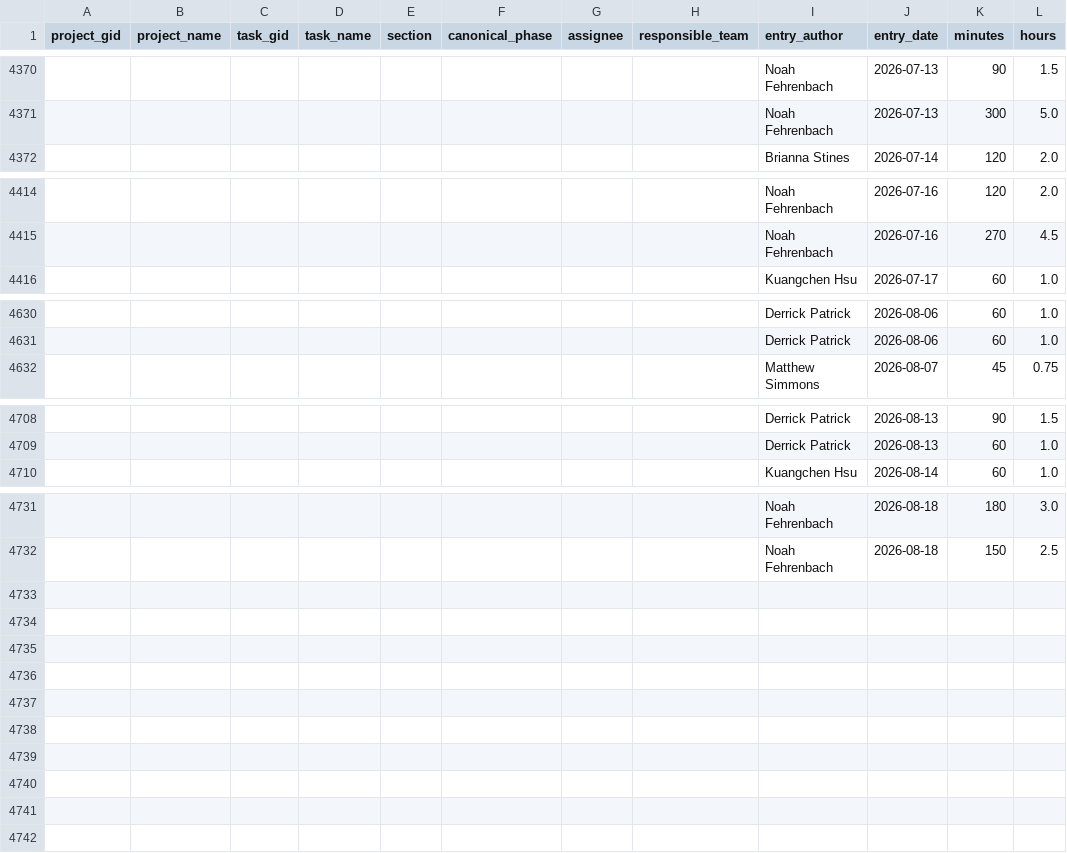
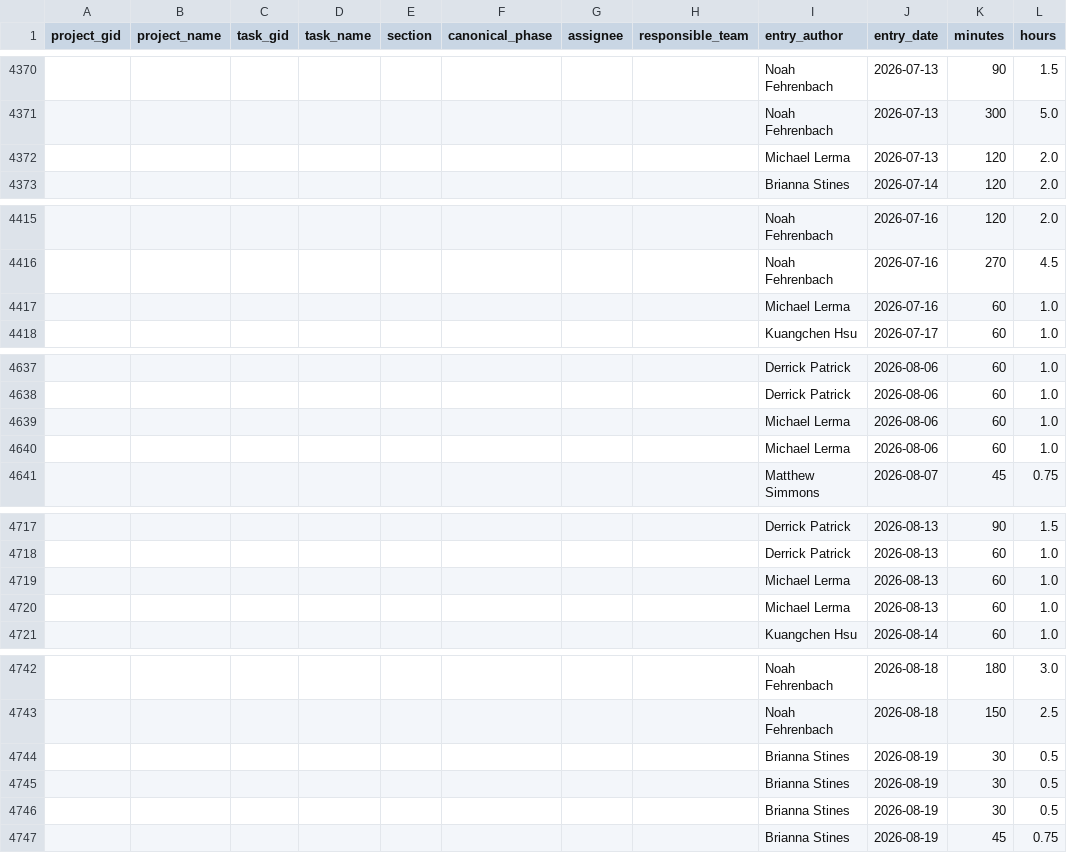
Before and after one commit to ND-Learning/FacultyOnboardingGuide, a CSV file: data_all/timesheet_ws.csv, drawn as a sheet; only a part is shown, gaps mark what is left out; the diff covers the shown part only.

```diff
--- a/data_all/timesheet_ws.csv
+++ b/data_all/timesheet_ws.csv
@@ -4371,2 +4371,3 @@ project_gid,project_name,task_gid,task_name,section,canonical_phase,assignee,res
 ,,,,,,,,Noah Fehrenbach,2026-07-13,300,5.0
+,,,,,,,,Michael Lerma,2026-07-13,120,2.0
 ,,,,,,,,Brianna Stines,2026-07-14,120,2.0
@@ -4415,2 +4416,3 @@ project_gid,project_name,task_gid,task_name,section,canonical_phase,assignee,res
 ,,,,,,,,Noah Fehrenbach,2026-07-16,270,4.5
+,,,,,,,,Michael Lerma,2026-07-16,60,1.0
 ,,,,,,,,Kuangchen Hsu,2026-07-17,60,1.0
@@ -4631,2 +4638,4 @@ project_gid,project_name,task_gid,task_name,section,canonical_phase,assignee,res
 ,,,,,,,,Derrick Patrick,2026-08-06,60,1.0
+,,,,,,,,Michael Lerma,2026-08-06,60,1.0
+,,,,,,,,Michael Lerma,2026-08-06,60,1.0
 ,,,,,,,,Matthew Simmons,2026-08-07,45,0.75
@@ -4709,2 +4718,4 @@ project_gid,project_name,task_gid,task_name,section,canonical_phase,assignee,res
 ,,,,,,,,Derrick Patrick,2026-08-13,60,1.0
+,,,,,,,,Michael Lerma,2026-08-13,60,1.0
+,,,,,,,,Michael Lerma,2026-08-13,60,1.0
 ,,,,,,,,Kuangchen Hsu,2026-08-14,60,1.0
@@ -4732 +4743,5 @@ project_gid,project_name,task_gid,task_name,section,canonical_phase,assignee,res
 ,,,,,,,,Noah Fehrenbach,2026-08-18,150,2.5
+,,,,,,,,Brianna Stines,2026-08-19,30,0.5
+,,,,,,,,Brianna Stines,2026-08-19,30,0.5
+,,,,,,,,Brianna Stines,2026-08-19,30,0.5
+,,,,,,,,Brianna Stines,2026-08-19,45,0.75
```
Also changed, not shown: 5 added rows elsewhere in this file, data_all/project_custom_fields.csv, data_all/projects.csv, 7 other files.
